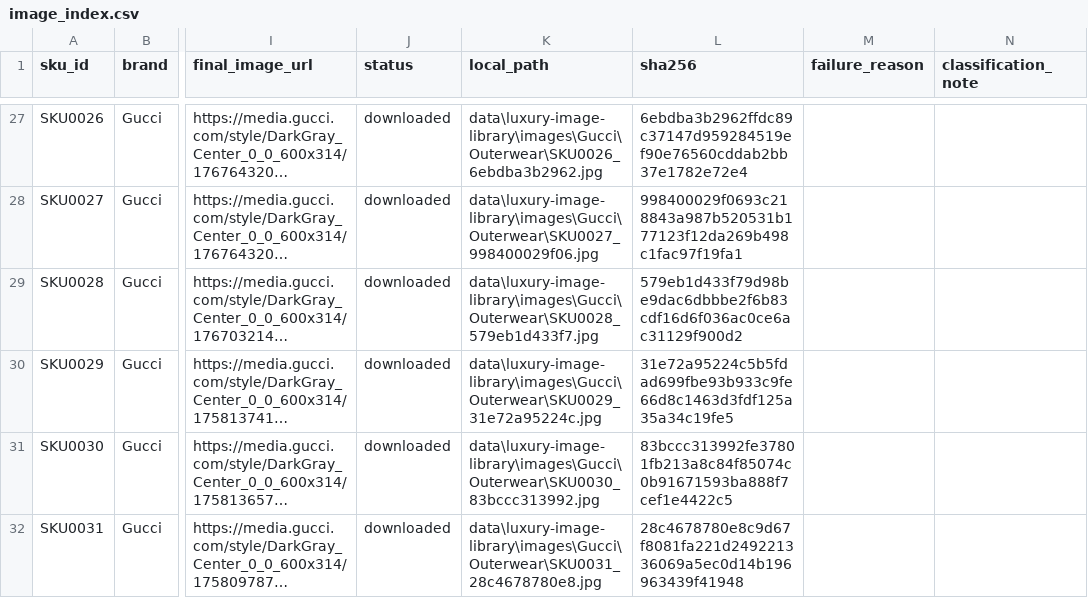
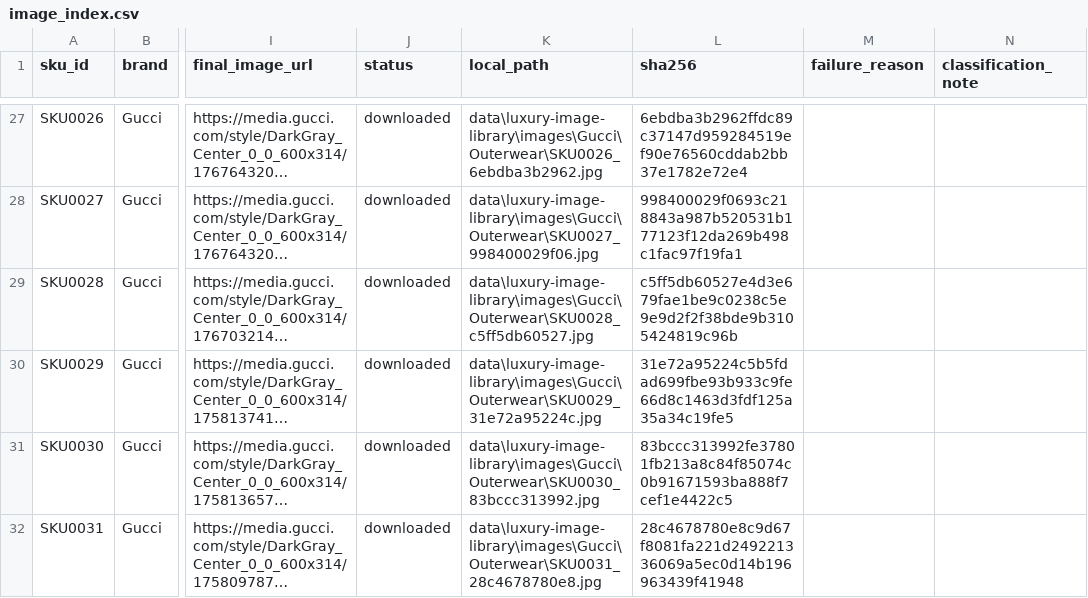
Before and after one commit to JoeyFrancisTribbiani/feedaccount, a CSV file: data/luxury-image-library/image_index.csv, drawn as a sheet; only a part is shown, gaps mark what is left out; long unchanged cells end in …; the diff covers the shown part only; the diff names each change by its address in the sheet, - before the commit and + after, or states it on an @@ line.

```diff
--- a/data/luxury-image-library/image_index.csv
+++ b/data/luxury-image-library/image_index.csv
-K29 (local_path): data\luxury-image-library\images\Gucci\Outerwear\SKU0028_579eb1d433f7.jpg
+K29 (local_path): data\luxury-image-library\images\Gucci\Outerwear\SKU0028_c5ff5db60527.jpg
-L29 (sha256): 579eb1d433f79d98be9dac6dbbbe2f6b83cdf16d6f036ac0ce6ac31129f900d2
+L29 (sha256): c5ff5db60527e4d3e679fae1be9c0238c5e9e9d2f2f38bde9b3105424819c96b
```
Also changed, not shown: 6 edited cells elsewhere in this file, 19 other files.
